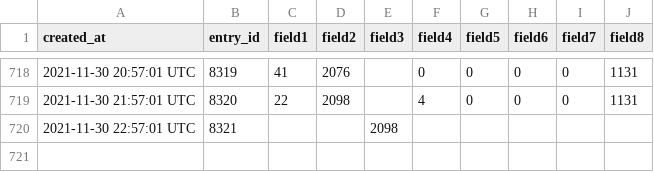
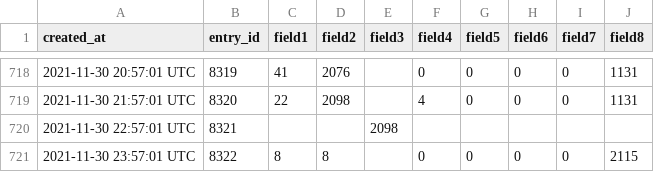
Before and after one commit to pagaia/contaiciclisti, a CSV file: scripts/data/1050873/1050873_2021-11-01_2021-12-01.csv, drawn as a sheet; only a part is shown, gaps mark what is left out.

Commit message:
updated devices data 20211201 08:00

```diff
--- a/scripts/data/1050873/1050873_2021-11-01_2021-12-01.csv
+++ b/scripts/data/1050873/1050873_2021-11-01_2021-12-01.csv
@@ -720 +720,2 @@ created_at,entry_id,field1,field2,field3,field4,field5,field6,field7,field8
 2021-11-30 22:57:01 UTC,8321,,,2098,,,,,
+2021-11-30 23:57:01 UTC,8322,8,8,,0,0,0,0,2115
```
Also changed, not shown: scripts/data/1249861/1249861_2021-11-01_2021-12-01.csv, scripts/data/1256496/1256496_2021-11-01_2021-12-01.csv, 8 other files.
